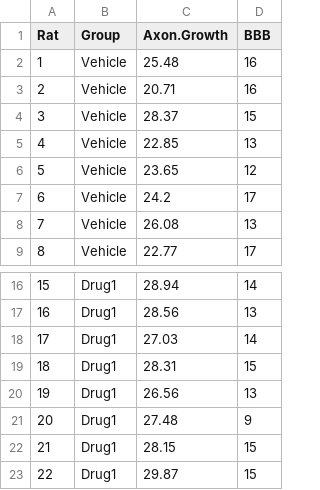
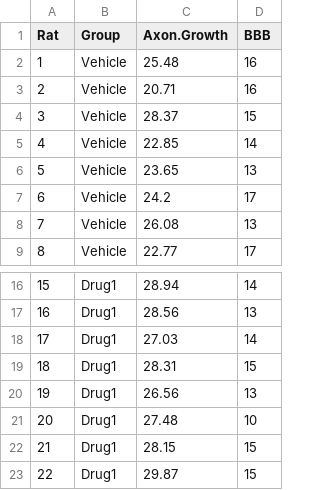
Before and after one commit to RegenMedCat/Teaching-Sample-Data, a CSV file: SpinalData.csv, drawn as a sheet; only a part is shown, gaps mark what is left out.

Commit message:
Update SpinalData.csv

```diff
--- a/SpinalData.csv
+++ b/SpinalData.csv
@@ -4,4 +4,4 @@ Rat,Group,Axon.Growth,BBB
 3,Vehicle,28.37,15
-4,Vehicle,22.85,13
-5,Vehicle,23.65,12
+4,Vehicle,22.85,14
+5,Vehicle,23.65,13
 6,Vehicle,24.2,17
@@ -20,3 +20,3 @@ Rat,Group,Axon.Growth,BBB
 19,Drug1,26.56,13
-20,Drug1,27.48,9
+20,Drug1,27.48,10
 21,Drug1,28.15,15
```
